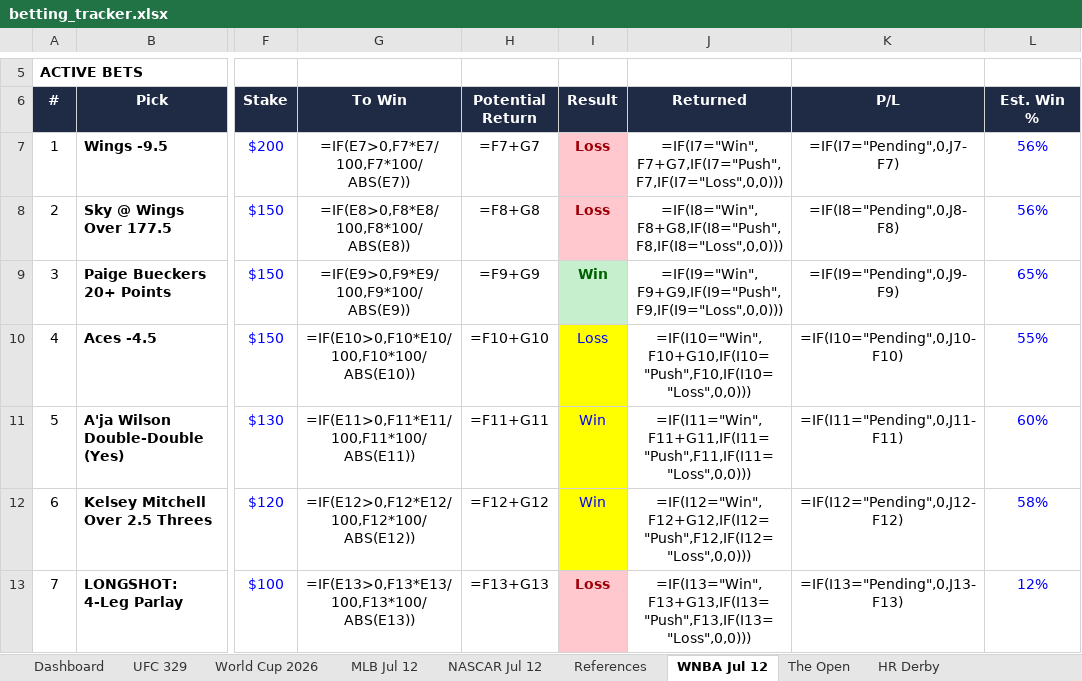
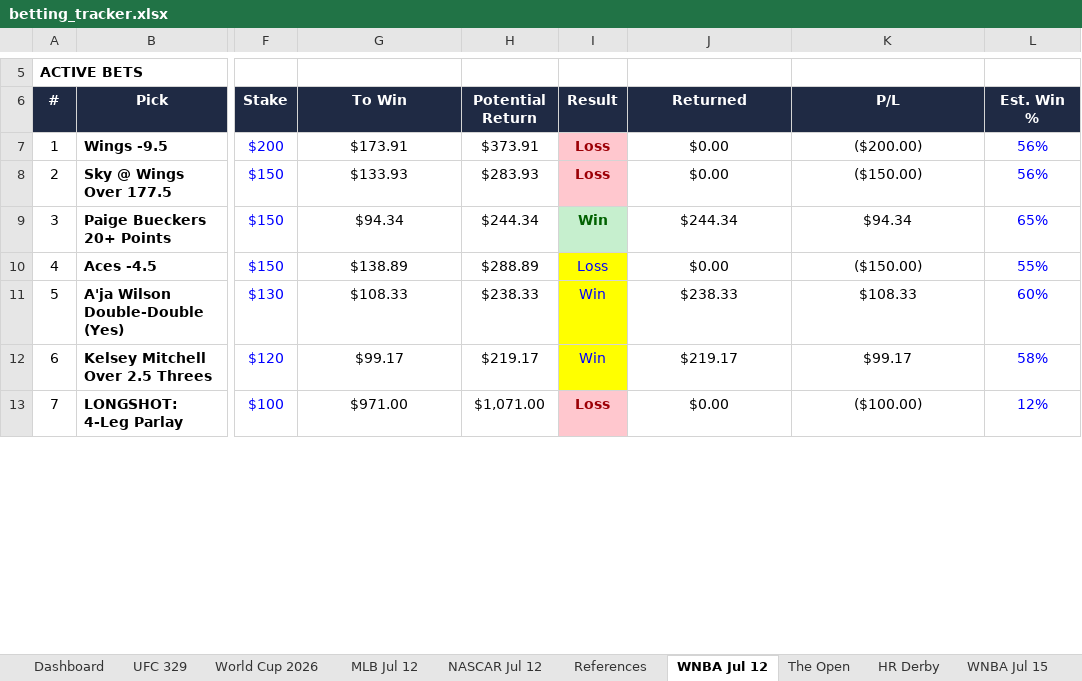
Before and after one commit to Jduchock/BettingPredictor, an Excel workbook: betting_tracker.xlsx, sheet WNBA Jul 12, drawn as a sheet; only a part is shown, gaps mark what is left out; values as stored, in another font and other column widths than the file's, no borders; formulas without a stored value are shown as written; conditional formats not drawn; the diff covers the shown part only; the diff names each change by its address in the sheet, - before the commit and + after, or states it on an @@ line.

Commit message:
Test 9: WNBA Wednesday card (Jul 15) — $1,000, Fever/Lynx/Sky slate, props+totals lean; dashboard + tracker + Betty

```diff
--- a/betting_tracker.xlsx (sheet WNBA Jul 12)
+++ b/betting_tracker.xlsx (sheet WNBA Jul 12)
+sheet tab: WNBA Jul 15
-G7 (To Win): =IF(E7>0,F7*E7/100,F7*100/ABS(E7))
+G7 (To Win): $173.91
-H7 (Potential Return): =F7+G7
+H7 (Potential Return): $373.91
-J7 (Returned): =IF(I7="Win",F7+G7,IF(I7="Push",F7,IF(I7="Loss",0,0)))
+J7 (Returned): $0.00
-K7 (P/L): =IF(I7="Pending",0,J7-F7)
+K7 (P/L): ($200.00)
-G8 (To Win): =IF(E8>0,F8*E8/100,F8*100/ABS(E8))
+G8 (To Win): $133.93
-H8 (Potential Return): =F8+G8
+H8 (Potential Return): $283.93
-J8 (Returned): =IF(I8="Win",F8+G8,IF(I8="Push",F8,IF(I8="Loss",0,0)))
+J8 (Returned): $0.00
-K8 (P/L): =IF(I8="Pending",0,J8-F8)
+K8 (P/L): ($150.00)
-G9 (To Win): =IF(E9>0,F9*E9/100,F9*100/ABS(E9))
+G9 (To Win): $94.34
-H9 (Potential Return): =F9+G9
+H9 (Potential Return): $244.34
-J9 (Returned): =IF(I9="Win",F9+G9,IF(I9="Push",F9,IF(I9="Loss",0,0)))
+J9 (Returned): $244.34
-K9 (P/L): =IF(I9="Pending",0,J9-F9)
+K9 (P/L): $94.34
-G10 (To Win): =IF(E10>0,F10*E10/100,F10*100/ABS(E10))
+G10 (To Win): $138.89
-H10 (Potential Return): =F10+G10
+H10 (Potential Return): $288.89
-J10 (Returned): =IF(I10="Win",F10+G10,IF(I10="Push",F10,IF(I10="Loss",0,0)))
+J10 (Returned): $0.00
-K10 (P/L): =IF(I10="Pending",0,J10-F10)
+K10 (P/L): ($150.00)
-G11 (To Win): =IF(E11>0,F11*E11/100,F11*100/ABS(E11))
+G11 (To Win): $108.33
-H11 (Potential Return): =F11+G11
+H11 (Potential Return): $238.33
-J11 (Returned): =IF(I11="Win",F11+G11,IF(I11="Push",F11,IF(I11="Loss",0,0)))
+J11 (Returned): $238.33
-K11 (P/L): =IF(I11="Pending",0,J11-F11)
+K11 (P/L): $108.33
-G12 (To Win): =IF(E12>0,F12*E12/100,F12*100/ABS(E12))
+G12 (To Win): $99.17
-H12 (Potential Return): =F12+G12
+H12 (Potential Return): $219.17
-J12 (Returned): =IF(I12="Win",F12+G12,IF(I12="Push",F12,IF(I12="Loss",0,0)))
+J12 (Returned): $219.17
-K12 (P/L): =IF(I12="Pending",0,J12-F12)
+K12 (P/L): $99.17
-G13 (To Win): =IF(E13>0,F13*E13/100,F13*100/ABS(E13))
+G13 (To Win): $971.00
-H13 (Potential Return): =F13+G13
+H13 (Potential Return): $1,071.00
-J13 (Returned): =IF(I13="Win",F13+G13,IF(I13="Push",F13,IF(I13="Loss",0,0)))
+J13 (Returned): $0.00
-K13 (P/L): =IF(I13="Pending",0,J13-F13)
+K13 (P/L): ($100.00)
```
Also changed, not shown: 18 edited cells elsewhere in this sheet, sheet Dashboard, sheet UFC 329, sheet MLB Jul 12, sheet NASCAR Jul 12, sheet World Cup 2026, sheet HR Derby, 2 more sheets, 8 other files.
